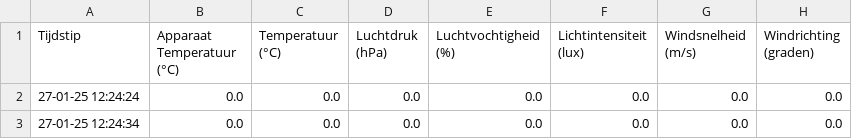
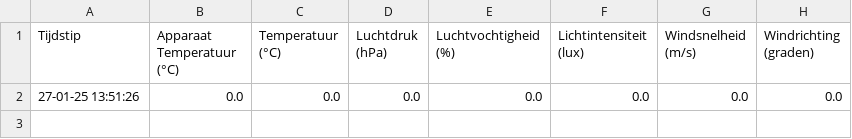
Before and after one commit to JohnaaQS/winddata, a CSV file: weather_data.csv, drawn as a sheet.

Commit message:
Update weather data: 27-01-25 13:51:26

```diff
--- a/weather_data.csv
+++ b/weather_data.csv
@@ -1,3 +1,2 @@
 Tijdstip,Apparaat Temperatuur (°C),Temperatuur (°C),Luchtdruk (hPa),Luchtvochtigheid (%),Lichtintensiteit (lux),Windsnelheid (m/s),Windrichting (graden)
-27-01-25 12:24:24,0.0,0.0,0.0,0.0,0.0,0.0,0.0
-27-01-25 12:24:34,0.0,0.0,0.0,0.0,0.0,0.0,0.0
+27-01-25 13:51:26,0.0,0.0,0.0,0.0,0.0,0.0,0.0
```
